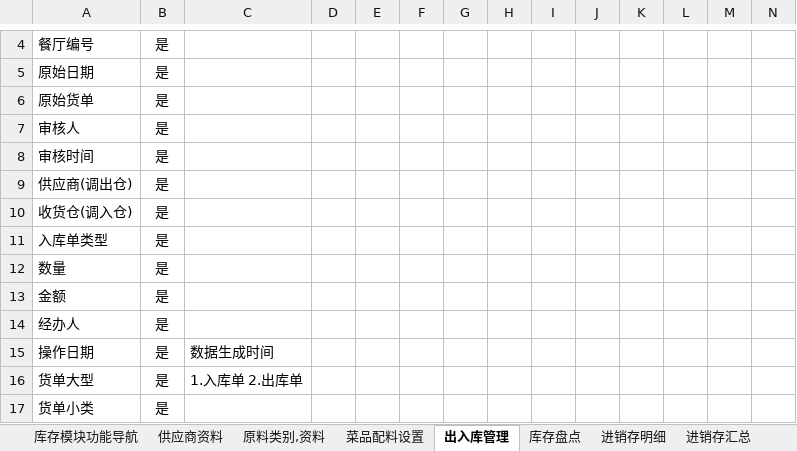
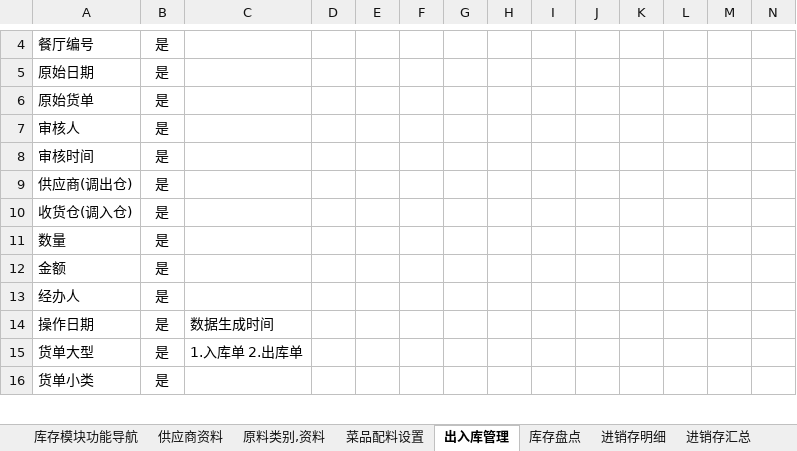
Before and after one commit to runt18/wireless-order-solution, an Excel workbook: doc/Digi-e大会员中心需求/Digi-e大会员中心-新库存需求.xlsx, sheet 出入库管理, drawn as a sheet; only a part is shown, gaps mark what is left out; values as stored, in another font and other column widths than the file's, no borders; the diff names each change by its address in the sheet, - before the commit and + after, or states it on an @@ line.

```diff
--- a/doc/Digi-e大会员中心需求/Digi-e大会员中心-新库存需求.xlsx (sheet 出入库管理)
+++ b/doc/Digi-e大会员中心需求/Digi-e大会员中心-新库存需求.xlsx (sheet 出入库管理)
-row 11: 入库单类型 | 是
```
